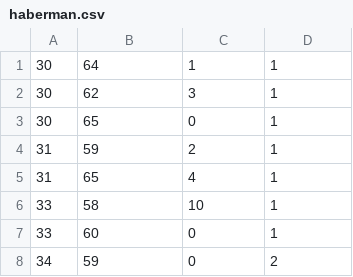
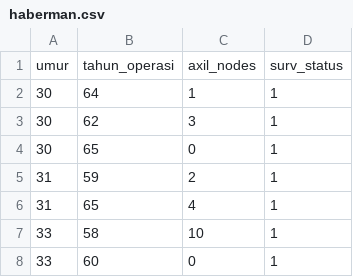
Before and after one commit to suisbiyanto/SistemCerdas, a CSV file: haberman.csv, drawn as a sheet; only a part is shown; the shorter side is filled out with more unchanged rows.

Commit message:
Update haberman.csv

```diff
--- a/haberman.csv
+++ b/haberman.csv
@@ -1 +1,2 @@
+umur,tahun_operasi,axil_nodes,surv_status
 30,64,1,1
```
